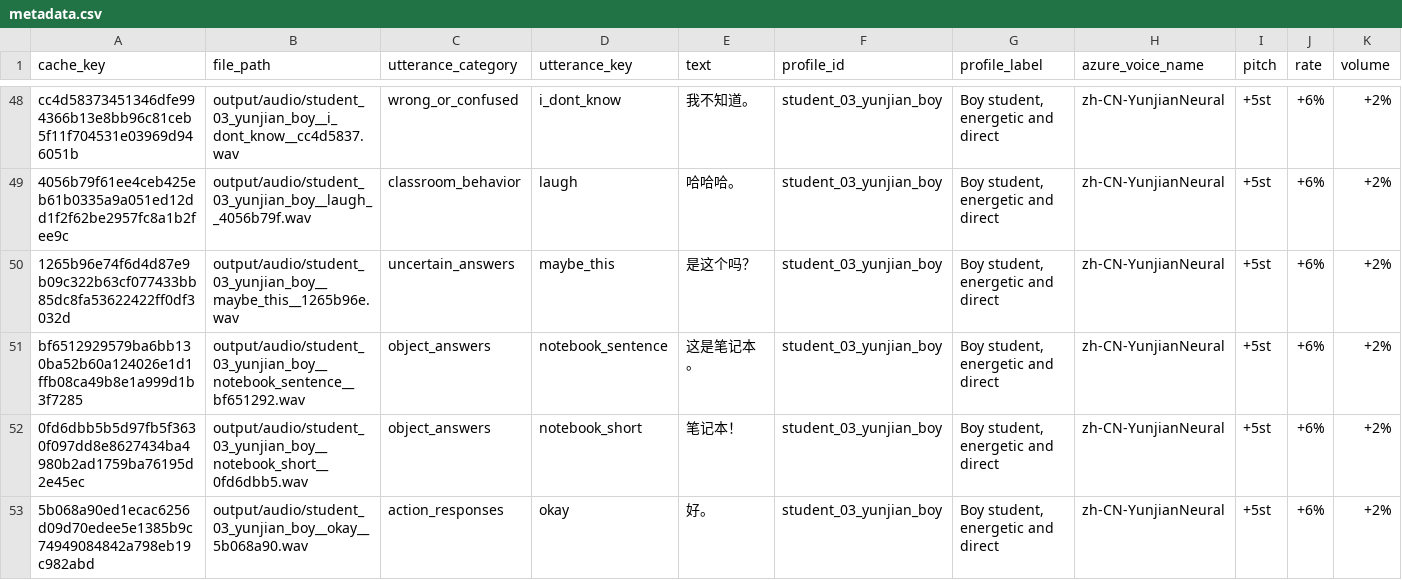
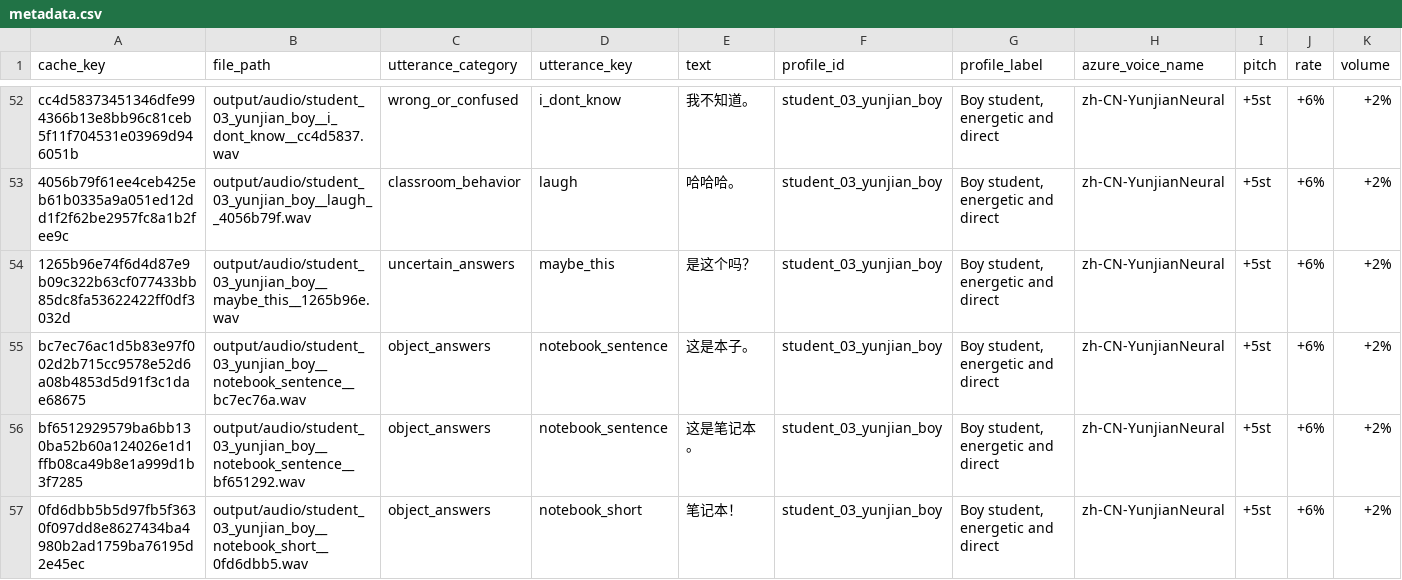
Before and after one commit to LIU-Ziqi-77/VR-ClassRoom-Frontend, a CSV file: TTS Student Voice/tts_local_test/output/metadata.csv, drawn as a sheet; only a part is shown, gaps mark what is left out; the shorter side is filled out with more unchanged rows; rows hold the shown columns only; the diff covers the shown part only; the diff names each change by its address in the sheet, - before the commit and + after, or states it on an @@ line.

```diff
--- a/TTS Student Voice/tts_local_test/output/metadata.csv
+++ b/TTS Student Voice/tts_local_test/output/metadata.csv
+row 55: bc7ec76ac1d5b83e97f002d2b715cc9578e52d6a08b4853d5d91f3c1dae68675 | output/audio/student_03_yunjian_boy__notebook_sentence__bc7ec76a.wav | object_answers | notebook_sentence | 这是本子。 | student_03_yunjian_boy | Boy student, energetic and direct | zh-CN-YunjianNeural | +5st | +6% | +2%
```
Also changed, not shown: 5 added rows elsewhere in this file, 17 other files.
